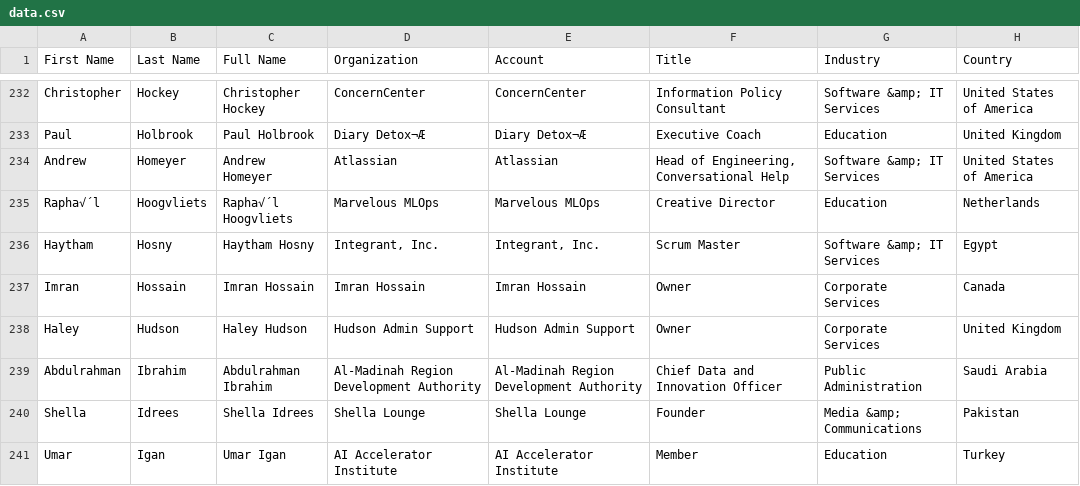
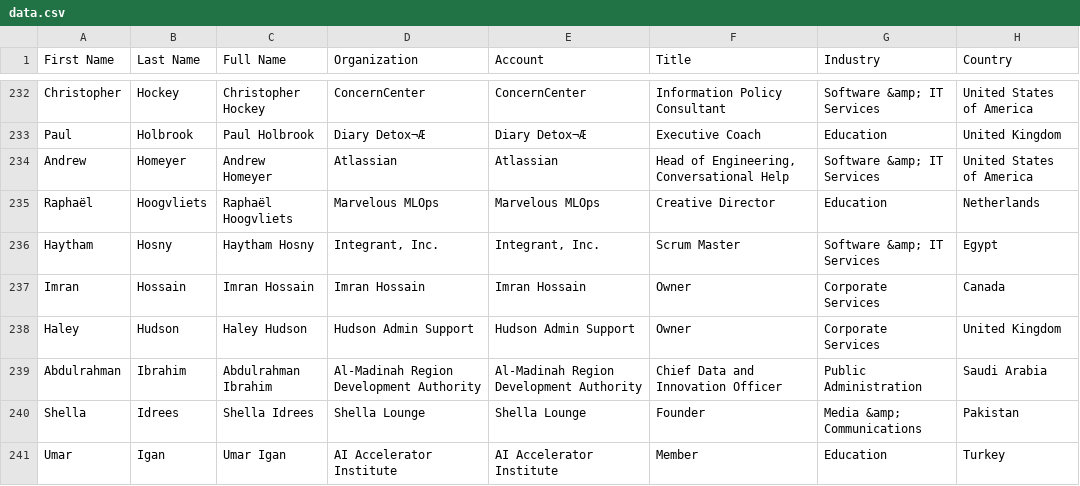
Before and after one commit to hwend88/BetaProgram2023, a CSV file: Beta Users/Feedback/data.csv, drawn as a sheet; only a part is shown, gaps mark what is left out; the diff names each change by its address in the sheet, - before the commit and + after, or states it on an @@ line.

Commit message:
Update workbook

```diff
--- a/Beta Users/Feedback/data.csv
+++ b/Beta Users/Feedback/data.csv
-A235 (First Name): Rapha√´l
+A235 (First Name): Raphaël
-C235 (Full Name): Rapha√´l Hoogvliets
+C235 (Full Name): Raphaël Hoogvliets
```
